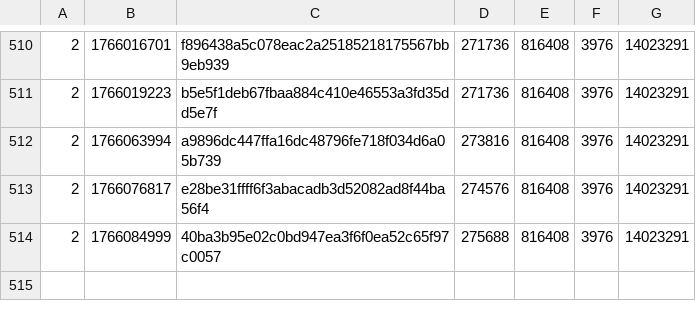
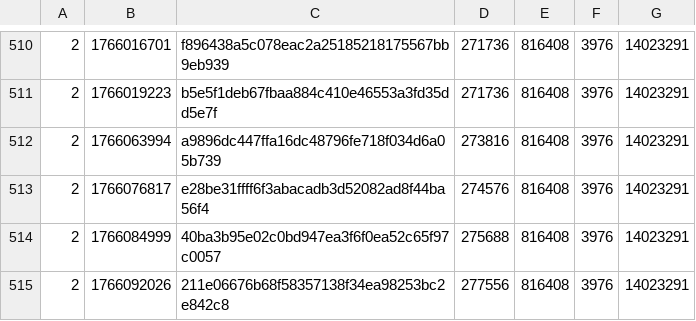
Before and after one commit to SAT-R/sa3, a CSV file: reports/progress-sa3-nonmatching.csv, drawn as a sheet; only a part is shown, gaps mark what is left out.

```diff
--- a/reports/progress-sa3-nonmatching.csv
+++ b/reports/progress-sa3-nonmatching.csv
@@ -514 +514,2 @@
 2,1766084999,40ba3b95e02c0bd947ea3f6f0ea52c65f97c0057,275688,816408,3976,14023291
+2,1766092026,211e06676b68f58357138f34ea98253bc2e842c8,277556,816408,3976,14023291
```
Also changed, not shown: reports/progress-sa3-matching.csv, 2 other files.
